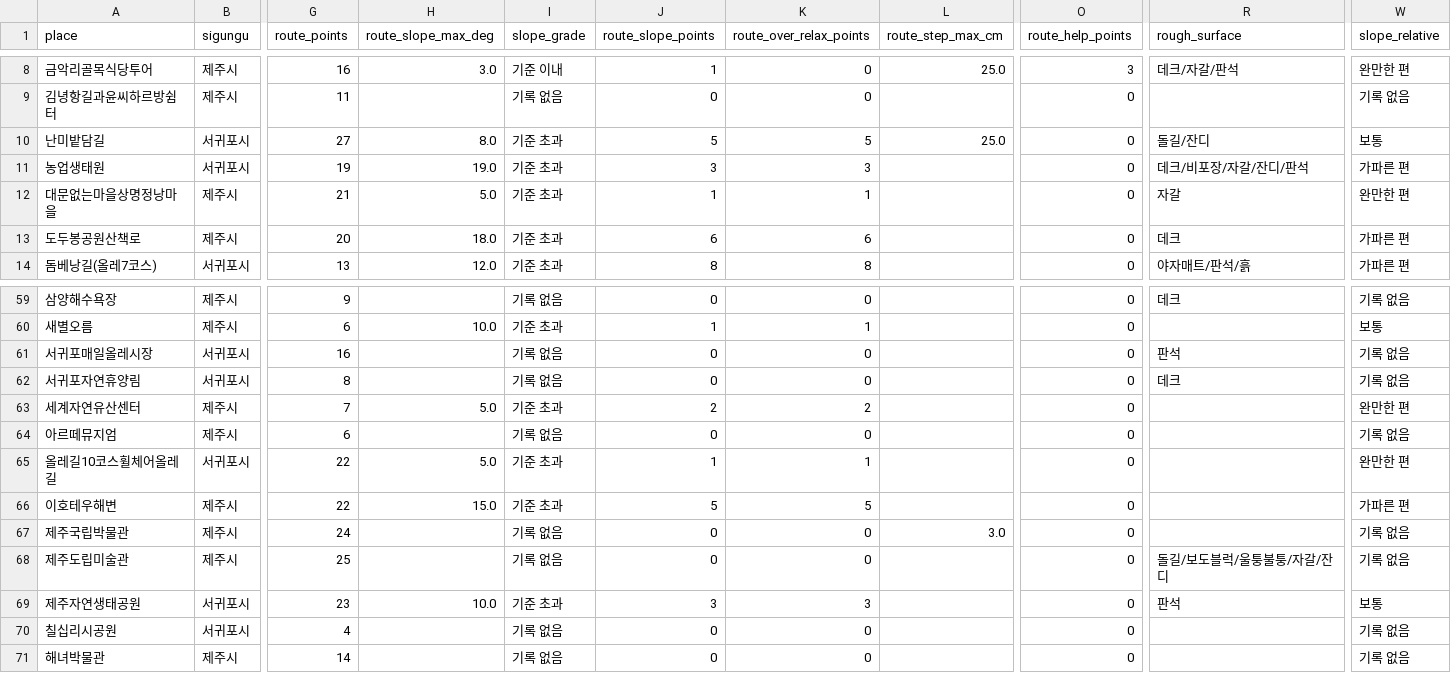
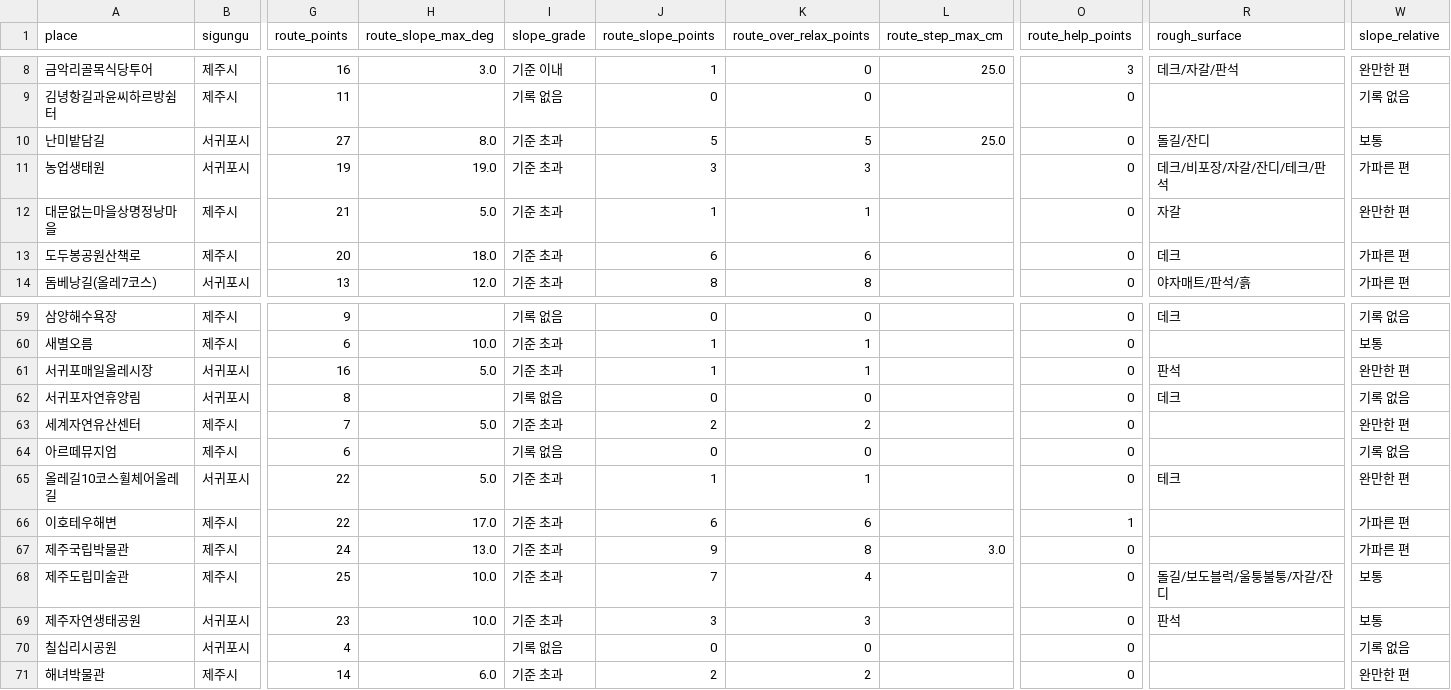
Before and after one commit to a-rdors/jeju-agent, a CSV file: data/processed/places.csv, drawn as a sheet; only a part is shown, gaps mark what is left out; the diff names each change by its address in the sheet, - before the commit and + after, or states it on an @@ line.

```diff
--- a/data/processed/places.csv
+++ b/data/processed/places.csv
-R11 (rough_surface): 데크/비포장/자갈/잔디/판석
+R11 (rough_surface): 데크/비포장/자갈/잔디/테크/판석
-H61 (route_slope_max_deg): (empty)
+H61 (route_slope_max_deg): 5.0
-I61 (slope_grade): 기록 없음
+I61 (slope_grade): 기준 초과
-J61 (route_slope_points): 0
+J61 (route_slope_points): 1
-K61 (route_over_relax_points): 0
+K61 (route_over_relax_points): 1
-W61 (slope_relative): 기록 없음
+W61 (slope_relative): 완만한 편
-R65 (rough_surface): (empty)
+R65 (rough_surface): 테크
-H66 (route_slope_max_deg): 15.0
+H66 (route_slope_max_deg): 17.0
-J66 (route_slope_points): 5
+J66 (route_slope_points): 6
-K66 (route_over_relax_points): 5
+K66 (route_over_relax_points): 6
-O66 (route_help_points): 0
+O66 (route_help_points): 1
-H67 (route_slope_max_deg): (empty)
+H67 (route_slope_max_deg): 13.0
-I67:I68 (slope_grade): 기록 없음
+I67:I68 (slope_grade): 기준 초과
-J67 (route_slope_points): 0
+J67 (route_slope_points): 9
-K67 (route_over_relax_points): 0
+K67 (route_over_relax_points): 8
-W67 (slope_relative): 기록 없음
+W67 (slope_relative): 가파른 편
-H68 (route_slope_max_deg): (empty)
+H68 (route_slope_max_deg): 10.0
-J68 (route_slope_points): 0
+J68 (route_slope_points): 7
-K68 (route_over_relax_points): 0
+K68 (route_over_relax_points): 4
-W68 (slope_relative): 기록 없음
+W68 (slope_relative): 보통
-H71 (route_slope_max_deg): (empty)
+H71 (route_slope_max_deg): 6.0
-I71 (slope_grade): 기록 없음
+I71 (slope_grade): 기준 초과
-J71 (route_slope_points): 0
+J71 (route_slope_points): 2
-K71 (route_over_relax_points): 0
+K71 (route_over_relax_points): 2
-W71 (slope_relative): 기록 없음
+W71 (slope_relative): 완만한 편
```
Also changed, not shown: data/processed/places_app.csv, data/processed/points.csv, 14 other files.
